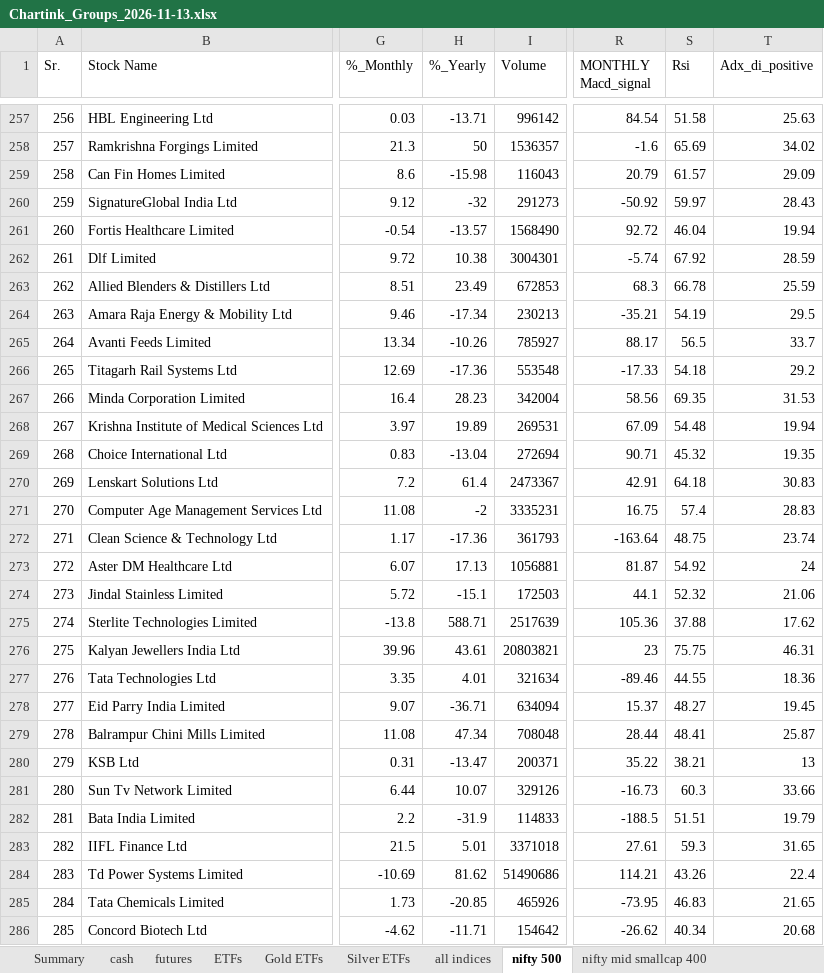
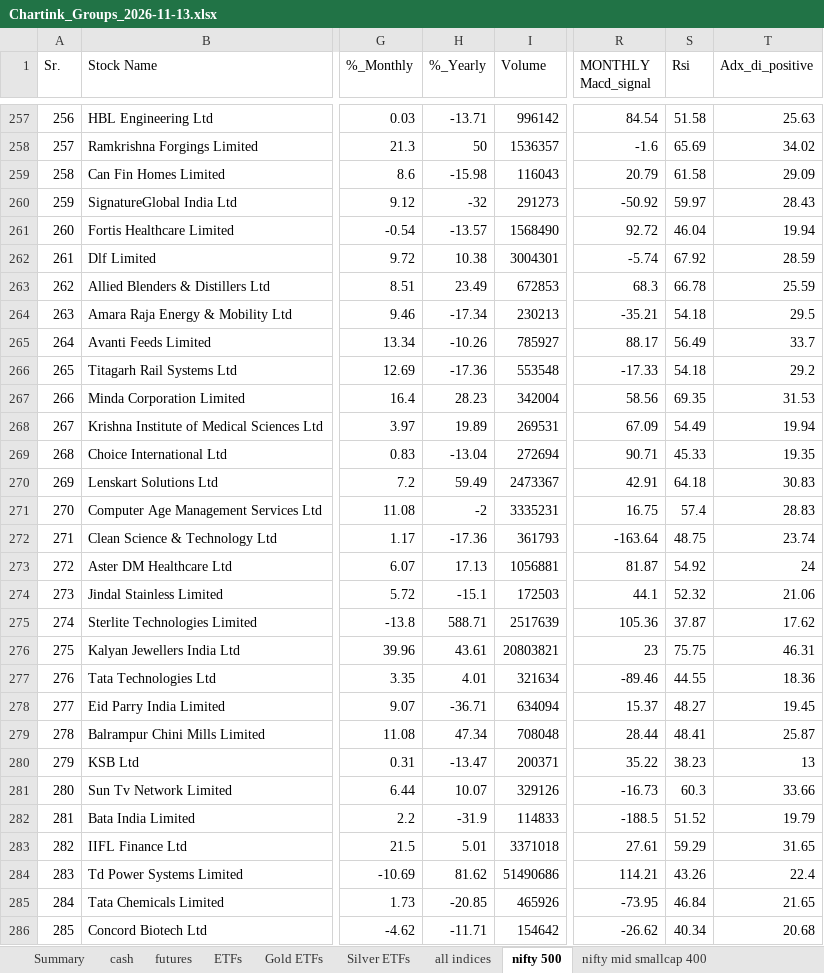
Before and after one commit to mohilsanghavi/Tlive, an Excel workbook: data/Chartink_Groups_2026-11-13.xlsx, sheet nifty 500, drawn as a sheet; only a part is shown, gaps mark what is left out; values as stored, in another font and other column widths than the file's, no borders; the diff covers the shown part only; the diff names each change by its address in the sheet, - before the commit and + after, or states it on an @@ line.

Commit message:
Chartink groups 2026-11-13_2246

```diff
--- a/data/Chartink_Groups_2026-11-13.xlsx (sheet nifty 500)
+++ b/data/Chartink_Groups_2026-11-13.xlsx (sheet nifty 500)
-S259 (Rsi): 61.57
+S259 (Rsi): 61.58
-S264 (Rsi): 54.19
+S264 (Rsi): 54.18
-S265 (Rsi): 56.5
+S265 (Rsi): 56.49
-S268 (Rsi): 54.48
+S268 (Rsi): 54.49
-S269 (Rsi): 45.32
+S269 (Rsi): 45.33
-H270 (%_Yearly): 61.4
+H270 (%_Yearly): 59.49
-S275 (Rsi): 37.88
+S275 (Rsi): 37.87
-S280 (Rsi): 38.21
+S280 (Rsi): 38.23
-S282 (Rsi): 51.51
+S282 (Rsi): 51.52
-S283 (Rsi): 59.3
+S283 (Rsi): 59.29
-S285 (Rsi): 46.83
+S285 (Rsi): 46.84
```
Also changed, not shown: 2 added rows, 2 removed rows and 223 edited cells elsewhere in this sheet, sheet nifty mid smallcap 400, sheet futures, sheet cash, sheet Gold ETFs, sheet Silver ETFs, sheet Summary.
